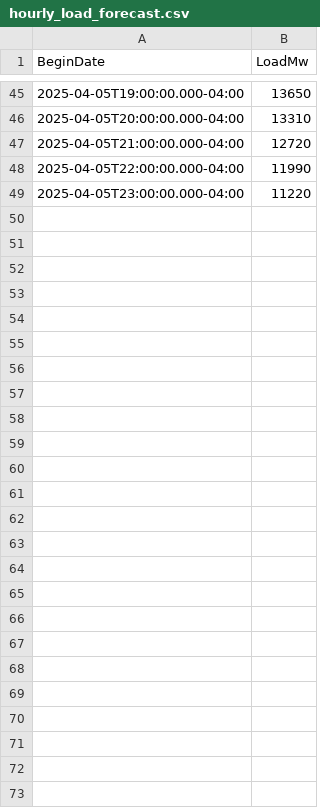
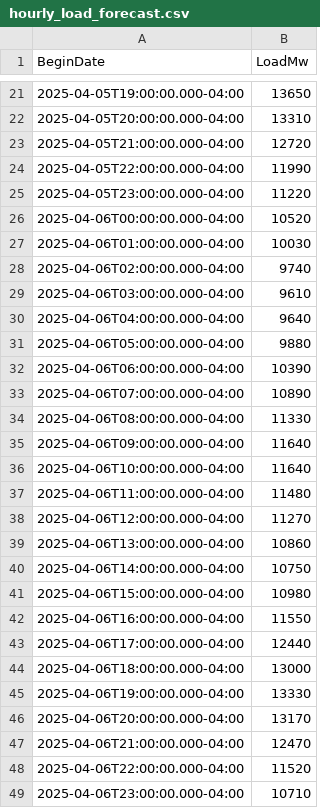
Before and after one commit to MatGBU/Senior-project, a CSV file: hourly_load_forecast.csv, drawn as a sheet; only a part is shown, gaps mark what is left out; the diff covers the shown part only; the diff names each change by its address in the sheet, - before the commit and + after, or states it on an @@ line.

```diff
--- a/hourly_load_forecast.csv
+++ b/hourly_load_forecast.csv
+row 26: 2025-04-06T00:00:00.000-04:00 | 10520
+row 27: 2025-04-06T01:00:00.000-04:00 | 10030
+row 28: 2025-04-06T02:00:00.000-04:00 | 9740
+row 29: 2025-04-06T03:00:00.000-04:00 | 9610
+row 30: 2025-04-06T04:00:00.000-04:00 | 9640
+row 31: 2025-04-06T05:00:00.000-04:00 | 9880
+row 32: 2025-04-06T06:00:00.000-04:00 | 10390
+row 33: 2025-04-06T07:00:00.000-04:00 | 10890
+row 34: 2025-04-06T08:00:00.000-04:00 | 11330
+row 35: 2025-04-06T09:00:00.000-04:00 | 11640
+row 36: 2025-04-06T10:00:00.000-04:00 | 11640
+row 37: 2025-04-06T11:00:00.000-04:00 | 11480
+row 38: 2025-04-06T12:00:00.000-04:00 | 11270
+row 39: 2025-04-06T13:00:00.000-04:00 | 10860
+row 40: 2025-04-06T14:00:00.000-04:00 | 10750
+row 41: 2025-04-06T15:00:00.000-04:00 | 10980
+row 42: 2025-04-06T16:00:00.000-04:00 | 11550
+row 43: 2025-04-06T17:00:00.000-04:00 | 12440
+row 44: 2025-04-06T18:00:00.000-04:00 | 13000
+row 45: 2025-04-06T19:00:00.000-04:00 | 13330
+row 46: 2025-04-06T20:00:00.000-04:00 | 13170
+row 47: 2025-04-06T21:00:00.000-04:00 | 12470
+row 48: 2025-04-06T22:00:00.000-04:00 | 11520
+row 49: 2025-04-06T23:00:00.000-04:00 | 10710
```
Also changed, not shown: 24 removed rows and 17 edited cells elsewhere in this file, testing.csv, weather_forecast_test.csv, 16 other files.
